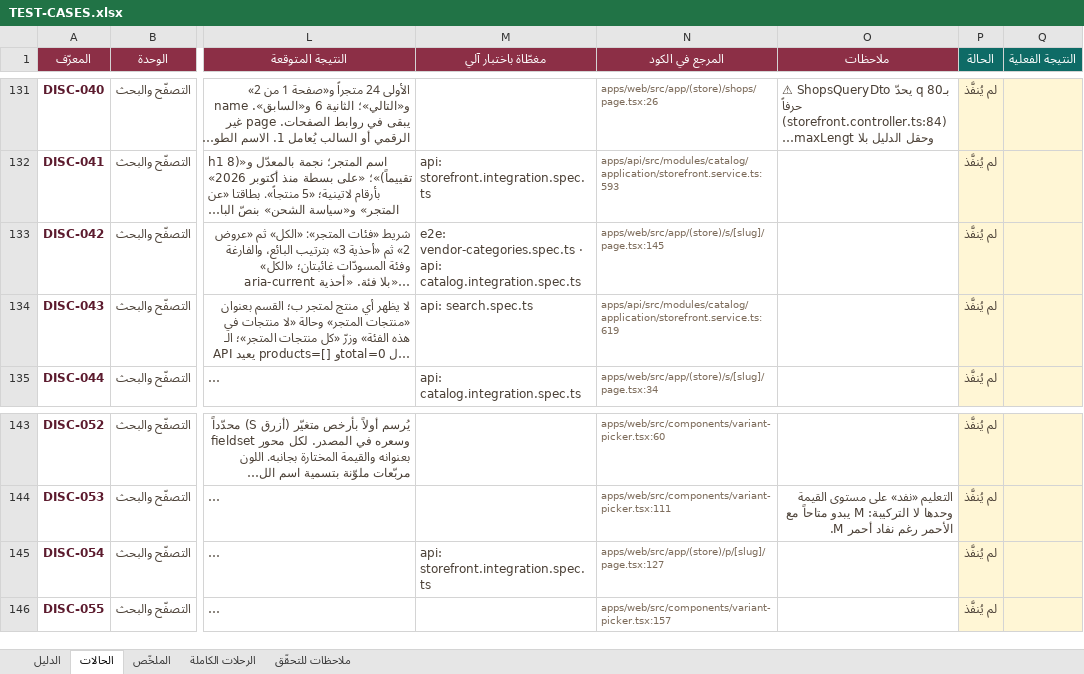
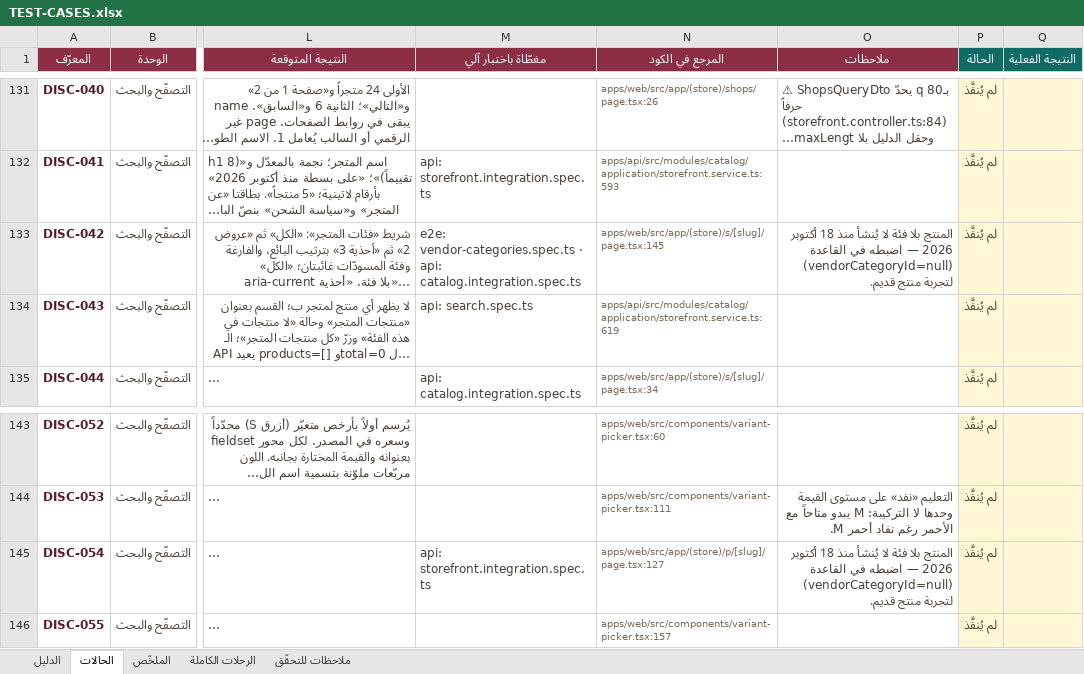
Before and after one commit to Marwa-Samsom/basta, an Excel workbook: docs/06-qa/TEST-CASES.xlsx, sheet الحالات, drawn as a sheet; only a part is shown, gaps mark what is left out; long unchanged cells end in …; values as stored, in another font and other column widths than the file's, no borders; conditional formats not drawn; the diff covers the shown part only; the diff names each change by its address in the sheet, - before the commit and + after, or states it on an @@ line.

```diff
--- a/docs/06-qa/TEST-CASES.xlsx (sheet الحالات)
+++ b/docs/06-qa/TEST-CASES.xlsx (sheet الحالات)
-O133 (ملاحظات): (empty)
+O133 (ملاحظات): المنتج بلا فئة لا يُنشأ منذ 18 أكتوبر 2026 — اضبطه في القاعدة (vendorCategoryId=null) لتجربة منتج قديم.
-O145 (ملاحظات): (empty)
+O145 (ملاحظات): المنتج بلا فئة لا يُنشأ منذ 18 أكتوبر 2026 — اضبطه في القاعدة (vendorCategoryId=null) لتجربة منتج قديم.
```
Also changed, not shown: 2 added rows and 21 edited cells elsewhere in this sheet, sheet الملخّص, sheet الدليل, formulas that keep their value.
